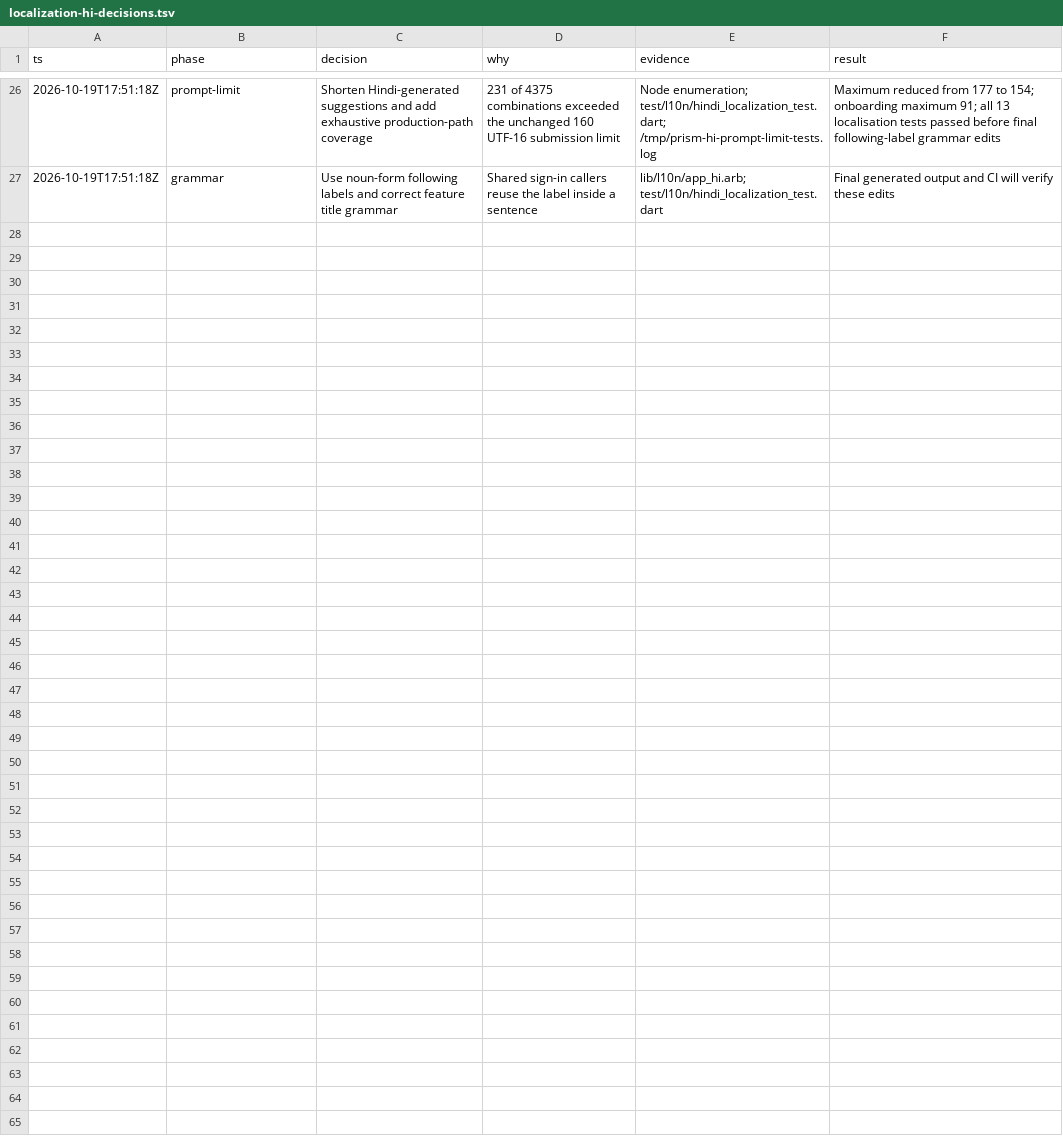
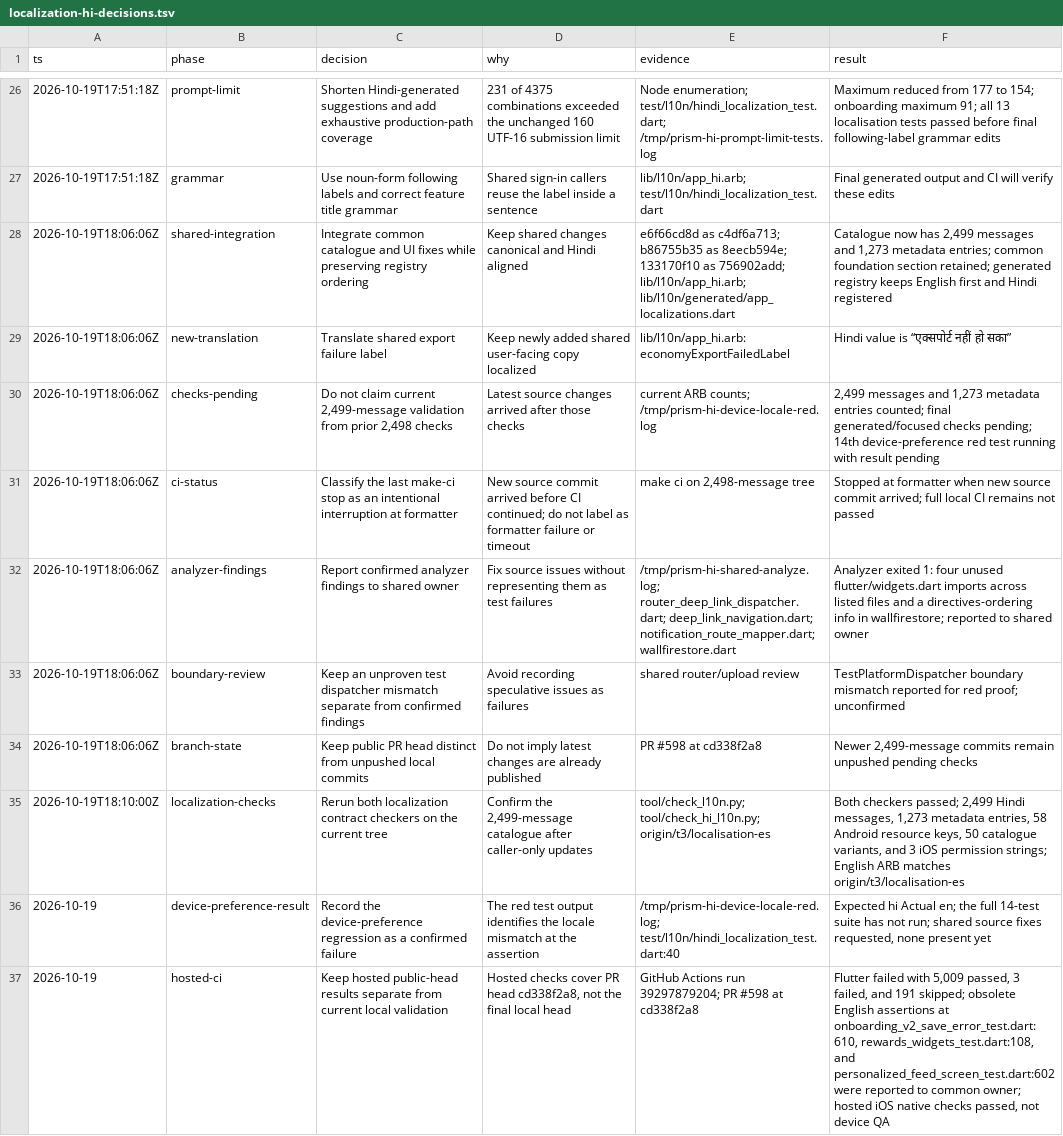
Before and after one commit to Hash-Studios/Prism, a TSV file: docs/development/localization-hi-decisions.tsv, drawn as a sheet; only a part is shown, gaps mark what is left out.

Commit message:
docs(l10n): record current Hindi check failures

```diff
--- a/docs/development/localization-hi-decisions.tsv
+++ b/docs/development/localization-hi-decisions.tsv
@@ -27 +27,11 @@ ts	phase	decision	why	evidence	result
 2026-10-19T17:51:18Z	grammar	Use noun-form following labels and correct feature title grammar	Shared sign-in callers reuse the label inside a sentence	lib/l10n/app_hi.arb; test/l10n/hindi_localization_test.dart	Final generated output and CI will verify these edits
+2026-10-19T18:06:06Z	shared-integration	Integrate common catalogue and UI fixes while preserving registry ordering	Keep shared changes canonical and Hindi aligned	e6f66cd8d as c4df6a713; b86755b35 as 8eecb594e; 133170f10 as 756902add; lib/l10n/app_hi.arb; lib/l10n/generated/app_localizations.dart	Catalogue now has 2,499 messages and 1,273 metadata entries; common foundation section retained; generated registry keeps English first and Hindi registered
+2026-10-19T18:06:06Z	new-translation	Translate shared export failure label	Keep newly added shared user-facing copy localized	lib/l10n/app_hi.arb: economyExportFailedLabel	Hindi value is “एक्सपोर्ट नहीं हो सका”
+2026-10-19T18:06:06Z	checks-pending	Do not claim current 2,499-message validation from prior 2,498 checks	Latest source changes arrived after those checks	current ARB counts; /tmp/prism-hi-device-locale-red.log	2,499 messages and 1,273 metadata entries counted; final generated/focused checks pending; 14th device-preference red test running with result pending
+2026-10-19T18:06:06Z	ci-status	Classify the last make-ci stop as an intentional interruption at formatter	New source commit arrived before CI continued; do not label as formatter failure or timeout	make ci on 2,498-message tree	Stopped at formatter when new source commit arrived; full local CI remains not passed
+2026-10-19T18:06:06Z	analyzer-findings	Report confirmed analyzer findings to shared owner	Fix source issues without representing them as test failures	/tmp/prism-hi-shared-analyze.log; router_deep_link_dispatcher.dart; deep_link_navigation.dart; notification_route_mapper.dart; wallfirestore.dart	Analyzer exited 1: four unused flutter/widgets.dart imports across listed files and a directives-ordering info in wallfirestore; reported to shared owner
+2026-10-19T18:06:06Z	boundary-review	Keep an unproven test dispatcher mismatch separate from confirmed findings	Avoid recording speculative issues as failures	shared router/upload review	TestPlatformDispatcher boundary mismatch reported for red proof; unconfirmed
+2026-10-19T18:06:06Z	branch-state	Keep public PR head distinct from unpushed local commits	Do not imply latest changes are already published	PR #598 at cd338f2a8	Newer 2,499-message commits remain unpushed pending checks
+2026-10-19T18:10:00Z	localization-checks	Rerun both localization contract checkers on the current tree	Confirm the 2,499-message catalogue after caller-only updates	tool/check_l10n.py; tool/check_hi_l10n.py; origin/t3/localisation-es	Both checkers passed; 2,499 Hindi messages, 1,273 metadata entries, 58 Android resource keys, 50 catalogue variants, and 3 iOS permission strings; English ARB matches origin/t3/localisation-es
+2026-10-19	device-preference-result	Record the device-preference regression as a confirmed failure	The red test output identifies the locale mismatch at the assertion	/tmp/prism-hi-device-locale-red.log; test/l10n/hindi_localization_test.dart:40	Expected hi Actual en; the full 14-test suite has not run; shared source fixes requested, none present yet
+2026-10-19	hosted-ci	Keep hosted public-head results separate from current local validation	Hosted checks cover PR head cd338f2a8, not the final local head	GitHub Actions run 39297879204; PR #598 at cd338f2a8	Flutter failed with 5,009 passed, 3 failed, and 191 skipped; obsolete English assertions at onboarding_v2_save_error_test.dart:610, rewards_widgets_test.dart:108, and personalized_feed_screen_test.dart:602 were reported to common owner; hosted iOS native checks passed, not device QA
```
Also changed, not shown: 1 other file.
